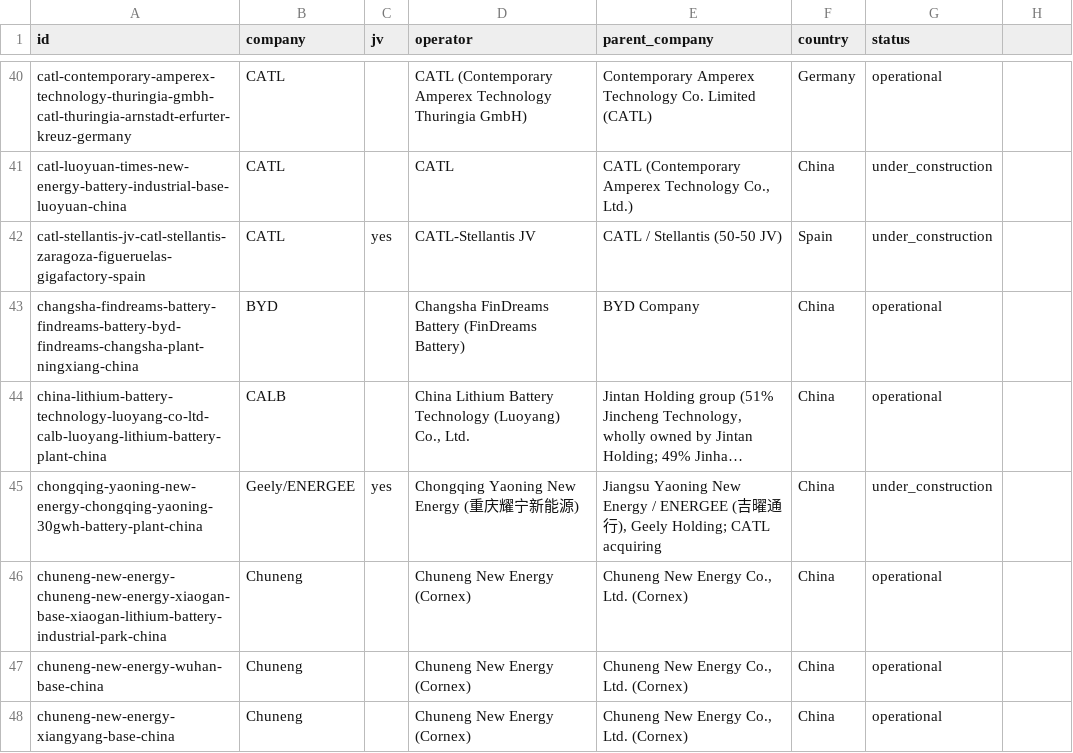
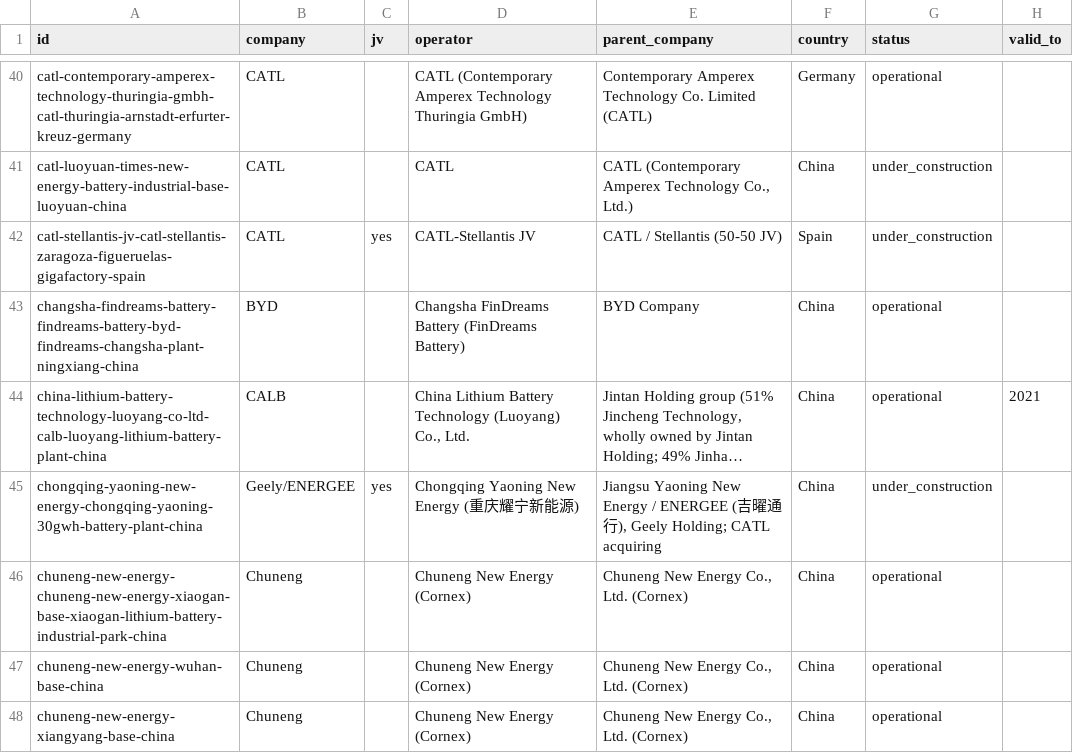
Before and after one commit to dmw24/BatteryFactory, a CSV file: data/reference/company_map.csv, drawn as a sheet; only a part is shown, gaps mark what is left out; long unchanged cells end in …; the diff names each change by its address in the sheet, - before the commit and + after, or states it on an @@ line.

```diff
--- a/data/reference/company_map.csv
+++ b/data/reference/company_map.csv
-H1: (empty)
+H1: valid_to
-H44 (valid_to): (empty)
+H44 (valid_to): 2021
```
Also changed, not shown: capacity_by_year.csv, capacity_by_year_e.csv, 21 other files.
